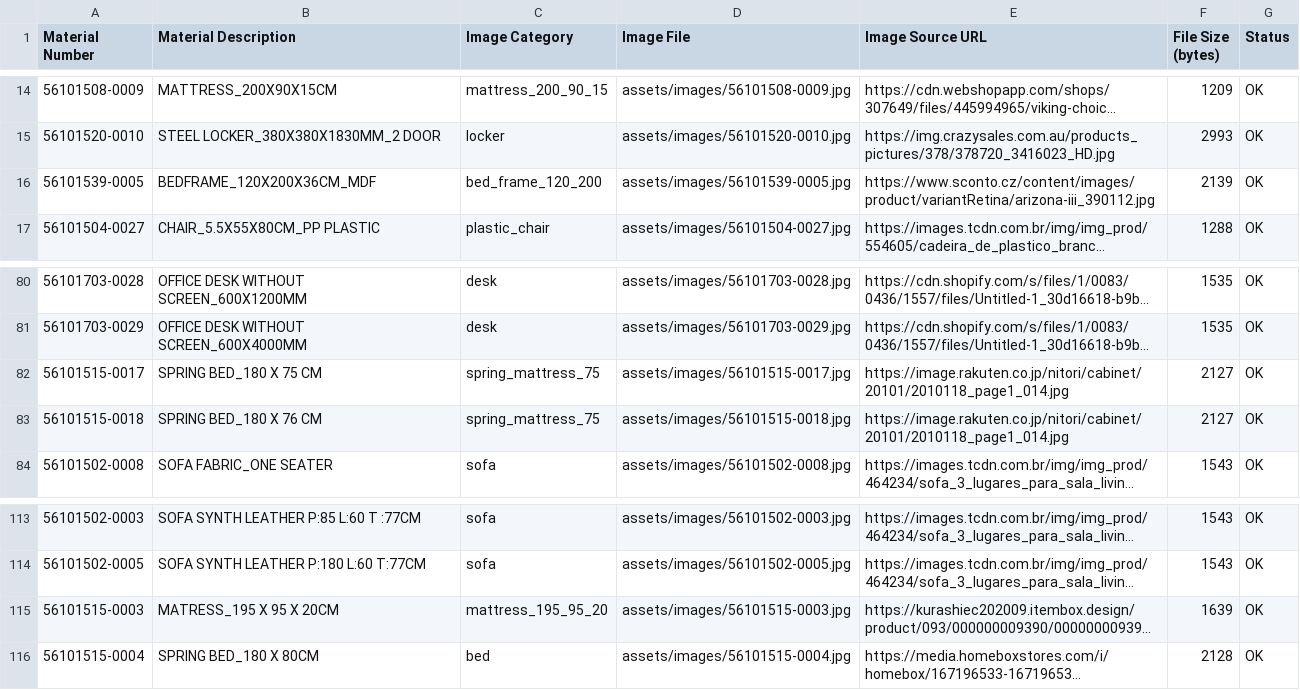
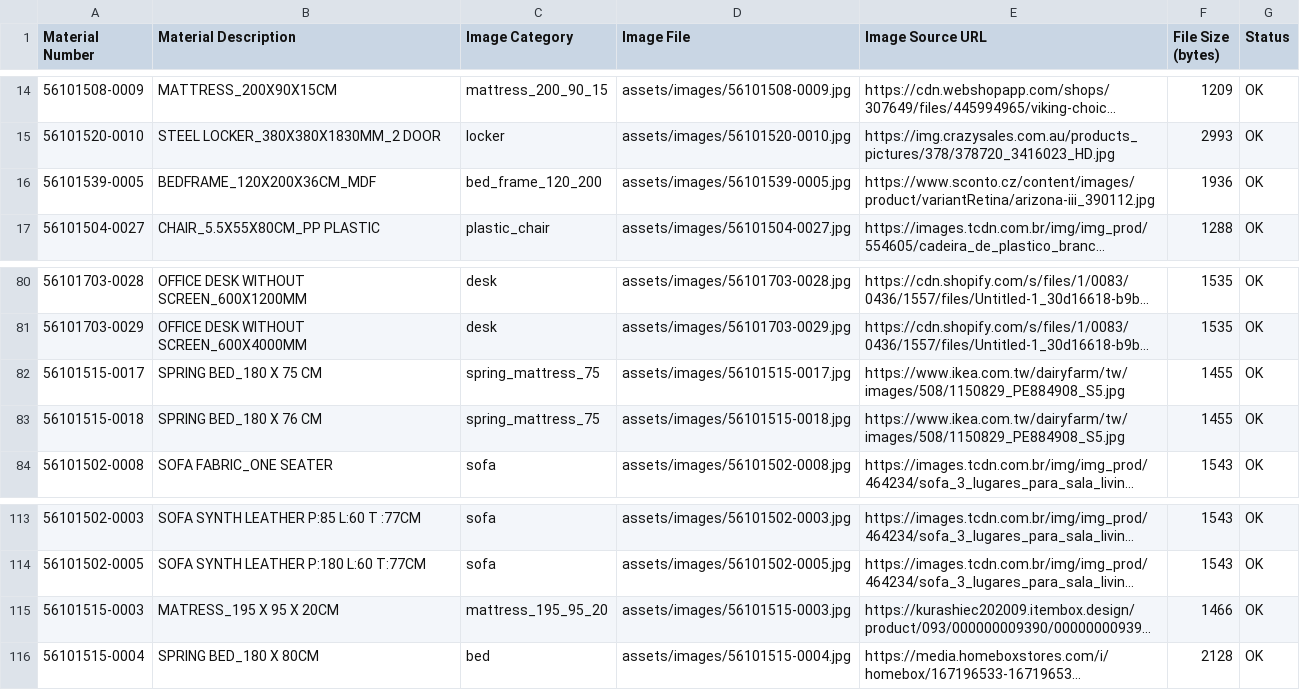
Before and after one commit to edoorenaldy/Mdmadaro.github.io, a CSV file: assets/images/MATERIAL_IMAGE_SOURCES.csv, drawn as a sheet; only a part is shown, gaps mark what is left out; long unchanged cells end in …; the diff names each change by its address in the sheet, - before the commit and + after, or states it on an @@ line.

```diff
--- a/assets/images/MATERIAL_IMAGE_SOURCES.csv
+++ b/assets/images/MATERIAL_IMAGE_SOURCES.csv
-F16 (File Size (bytes)): 2139
+F16 (File Size (bytes)): 1936
-E82:E83 (Image Source URL): https://image.rakuten.co.jp/nitori/cabinet/20101/2010118_page1_014.jpg
+E82:E83 (Image Source URL): https://www.ikea.com.tw/dairyfarm/tw/images/508/1150829_PE884908_S5.jpg
-F82:F83 (File Size (bytes)): 2127
+F82:F83 (File Size (bytes)): 1455
-F115 (File Size (bytes)): 1639
+F115 (File Size (bytes)): 1466
```
Also changed, not shown: 4 other files.
